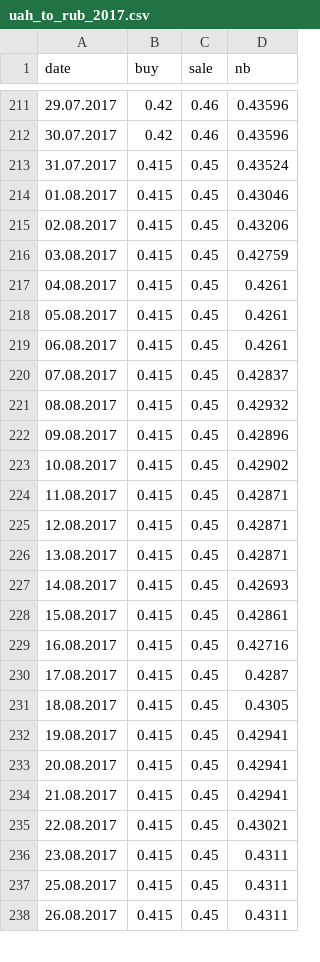
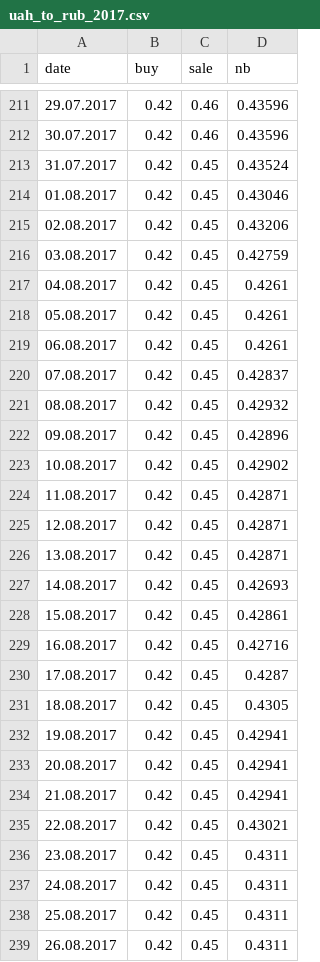
Before and after one commit to bmwant/chemister, a CSV file: notebooks/data/uah_to_rub_2017.csv, drawn as a sheet; only a part is shown, gaps mark what is left out; the diff covers the shown part only.

Commit message:
Add missing values for RUB 2017 :arrow_up_down:

```diff
--- a/notebooks/data/uah_to_rub_2017.csv
+++ b/notebooks/data/uah_to_rub_2017.csv
@@ -212,27 +212,28 @@ date,buy,sale,nb
 30.07.2017,0.42,0.46,0.43596
-31.07.2017,0.415,0.45,0.43524
-01.08.2017,0.415,0.45,0.43046
-02.08.2017,0.415,0.45,0.43206
-03.08.2017,0.415,0.45,0.42759
-04.08.2017,0.415,0.45,0.4261
-05.08.2017,0.415,0.45,0.4261
-06.08.2017,0.415,0.45,0.4261
-07.08.2017,0.415,0.45,0.42837
-08.08.2017,0.415,0.45,0.42932
-09.08.2017,0.415,0.45,0.42896
-10.08.2017,0.415,0.45,0.42902
-11.08.2017,0.415,0.45,0.42871
-12.08.2017,0.415,0.45,0.42871
-13.08.2017,0.415,0.45,0.42871
-14.08.2017,0.415,0.45,0.42693
-15.08.2017,0.415,0.45,0.42861
-16.08.2017,0.415,0.45,0.42716
-17.08.2017,0.415,0.45,0.4287
-18.08.2017,0.415,0.45,0.4305
-19.08.2017,0.415,0.45,0.42941
-20.08.2017,0.415,0.45,0.42941
-21.08.2017,0.415,0.45,0.42941
-22.08.2017,0.415,0.45,0.43021
-23.08.2017,0.415,0.45,0.4311
-25.08.2017,0.415,0.45,0.4311
-26.08.2017,0.415,0.45,0.4311
+31.07.2017,0.42,0.45,0.43524
+01.08.2017,0.42,0.45,0.43046
+02.08.2017,0.42,0.45,0.43206
+03.08.2017,0.42,0.45,0.42759
+04.08.2017,0.42,0.45,0.4261
+05.08.2017,0.42,0.45,0.4261
+06.08.2017,0.42,0.45,0.4261
+07.08.2017,0.42,0.45,0.42837
+08.08.2017,0.42,0.45,0.42932
+09.08.2017,0.42,0.45,0.42896
+10.08.2017,0.42,0.45,0.42902
+11.08.2017,0.42,0.45,0.42871
+12.08.2017,0.42,0.45,0.42871
+13.08.2017,0.42,0.45,0.42871
+14.08.2017,0.42,0.45,0.42693
+15.08.2017,0.42,0.45,0.42861
+16.08.2017,0.42,0.45,0.42716
+17.08.2017,0.42,0.45,0.4287
+18.08.2017,0.42,0.45,0.4305
+19.08.2017,0.42,0.45,0.42941
+20.08.2017,0.42,0.45,0.42941
+21.08.2017,0.42,0.45,0.42941
+22.08.2017,0.42,0.45,0.43021
+23.08.2017,0.42,0.45,0.4311
+24.08.2017,0.42,0.45,0.4311
+25.08.2017,0.42,0.45,0.4311
+26.08.2017,0.42,0.45,0.4311
```
Also changed, not shown: 2 added rows, 6 removed rows, 1 moved row and 133 edited cells elsewhere in this file, 3 other files.
